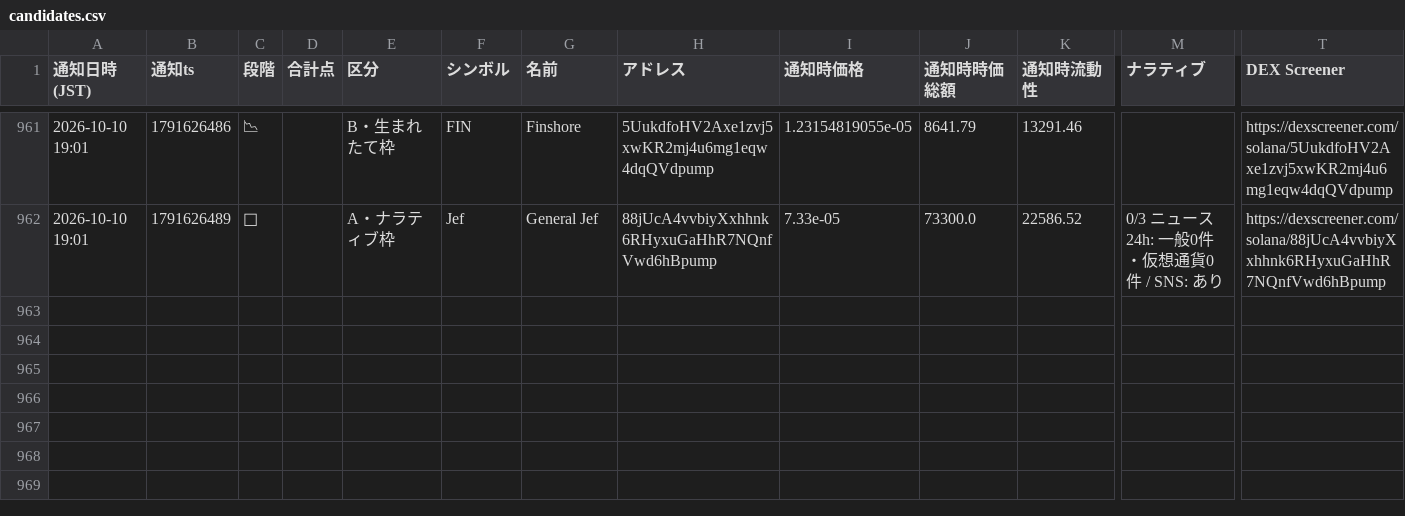
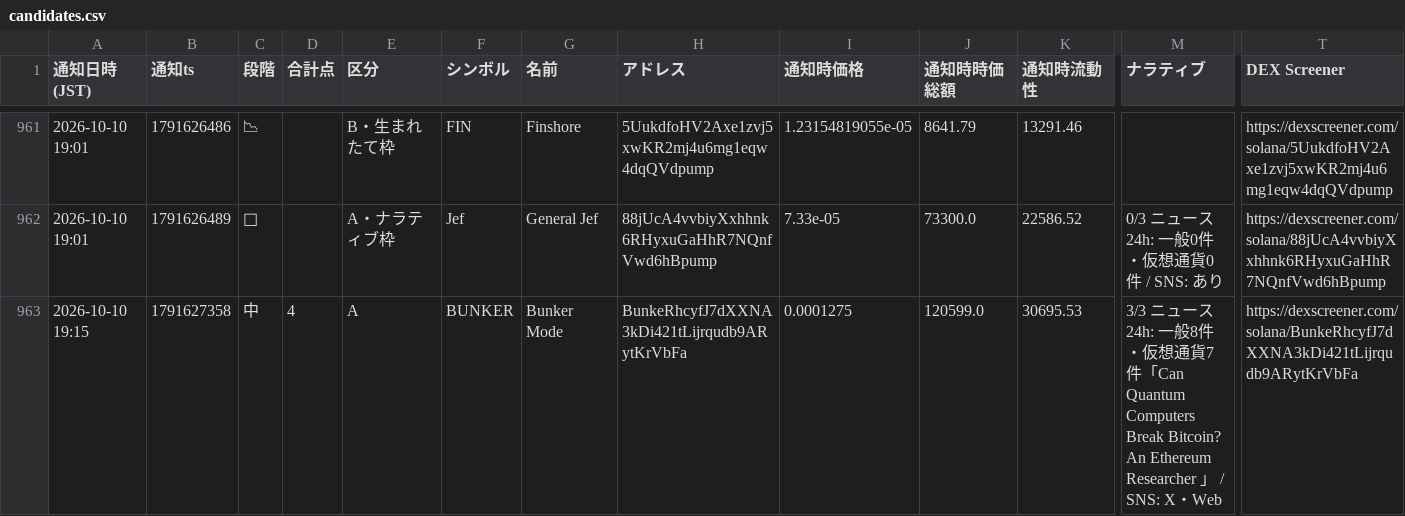
Before and after one commit to kokikkkk44/meme-scanner, a CSV file: data/candidates.csv, drawn as a sheet; only a part is shown, gaps mark what is left out; rows hold the shown columns only; the diff names each change by its address in the sheet, - before the commit and + after, or states it on an @@ line.

```diff
--- a/data/candidates.csv
+++ b/data/candidates.csv
+row 963: 2026-10-10 19:15 | 1791627358 | 中 | 4 | A | BUNKER | Bunker Mode | BunkeRhcyfJ7dXXNA3kDi421tLijrqudb9ARytKrVbFa | 0.0001275 | 120599.0 | 30695.53 | 3/3 ニュース24h: 一般8件・仮想通貨7件「Can Quantum Computers Break Bitcoin? An Ethereum Researcher 」 / SNS: X・Web | https://dexscreener.com/solana/BunkeRhcyfJ7dXXNA3kDi421tLijrqudb9ARytKrVbFa
```
Also changed, not shown: data/paper_trades.csv, 2 other files.
